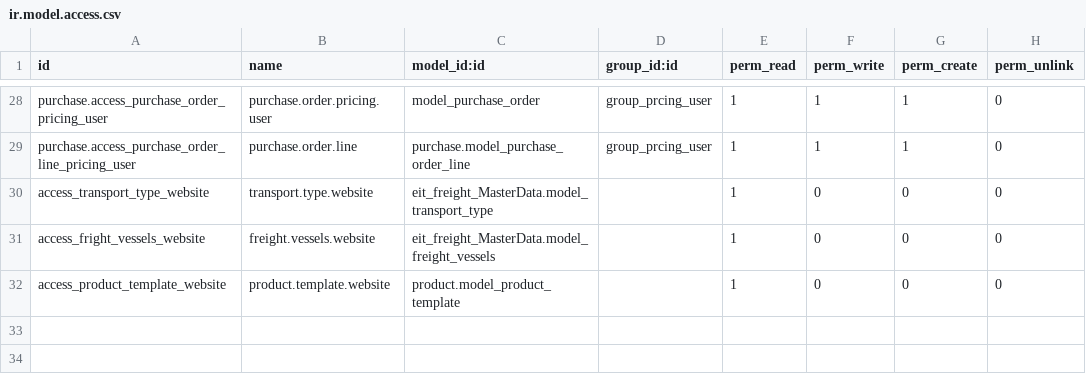
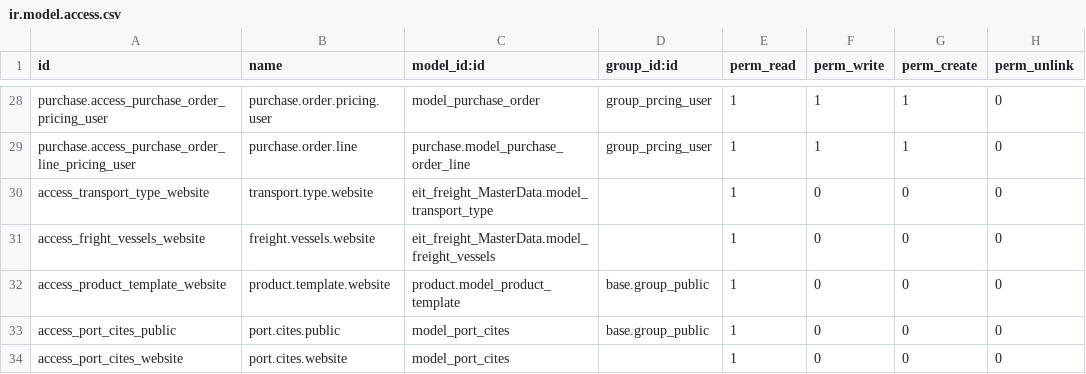
Before and after one commit to alyelnemr/Acs-17, a CSV file: eit_freight_pricing/security/ir.model.access.csv, drawn as a sheet; only a part is shown, gaps mark what is left out.

Commit message:
[fix] all issues

```diff
--- a/eit_freight_pricing/security/ir.model.access.csv
+++ b/eit_freight_pricing/security/ir.model.access.csv
@@ -31,2 +31,4 @@ access_transport_type_website,transport.type.website,eit_freight_MasterData.mode
 access_fright_vessels_website,freight.vessels.website,eit_freight_MasterData.model_freight_vessels,,1,0,0,0
-access_product_template_website,product.template.website,product.model_product_template,,1,0,0,0
+access_product_template_website,product.template.website,product.model_product_template,base.group_public,1,0,0,0
+access_port_cites_public,port.cites.public,model_port_cites,base.group_public,1,0,0,0
+access_port_cites_website,port.cites.website,model_port_cites,,1,0,0,0
```
